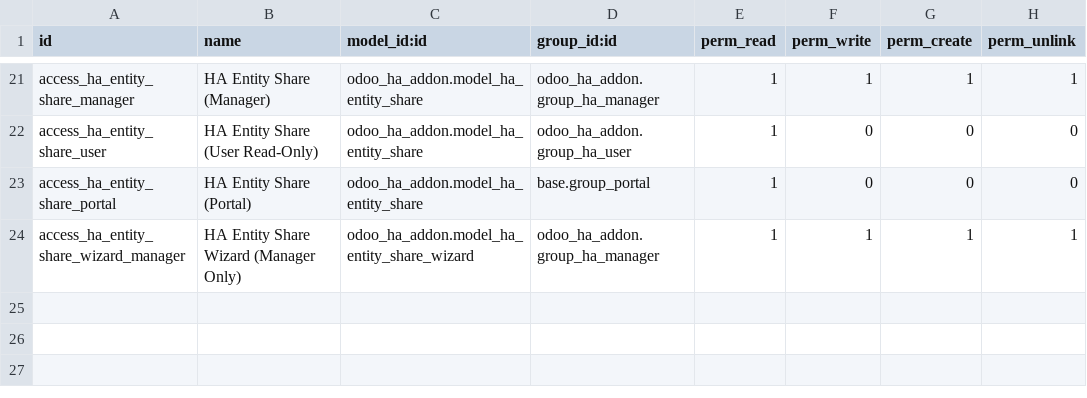
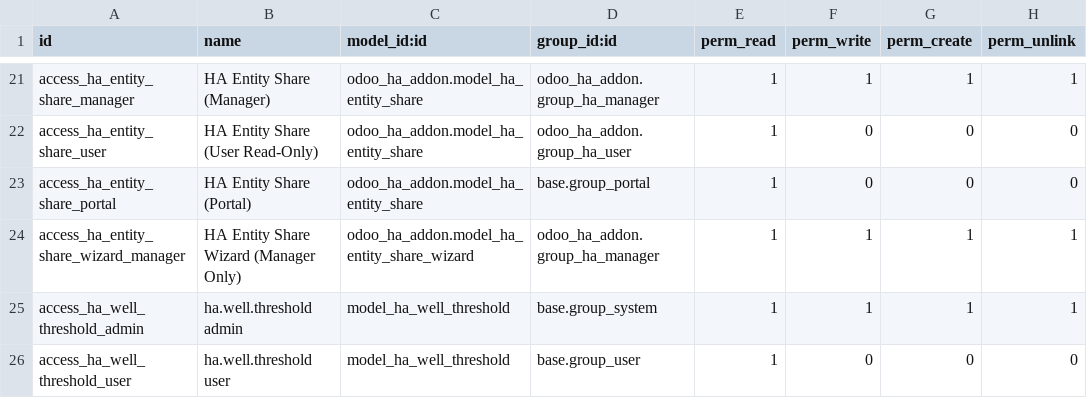
Before and after one commit to WOOWTECH/odoo-addon-odoo-ha-addon, a CSV file: security/ir.model.access.csv, drawn as a sheet; only a part is shown, gaps mark what is left out.

```diff
--- a/security/ir.model.access.csv
+++ b/security/ir.model.access.csv
@@ -24 +24,3 @@ access_ha_entity_share_portal,HA Entity Share (Portal),odoo_ha_addon.model_ha_en
 access_ha_entity_share_wizard_manager,HA Entity Share Wizard (Manager Only),odoo_ha_addon.model_ha_entity_share_wizard,odoo_ha_addon.group_ha_manager,1,1,1,1
+access_ha_well_threshold_admin,ha.well.threshold admin,model_ha_well_threshold,base.group_system,1,1,1,1
+access_ha_well_threshold_user,ha.well.threshold user,model_ha_well_threshold,base.group_user,1,0,0,0
```
Also changed, not shown: 7 other files.
